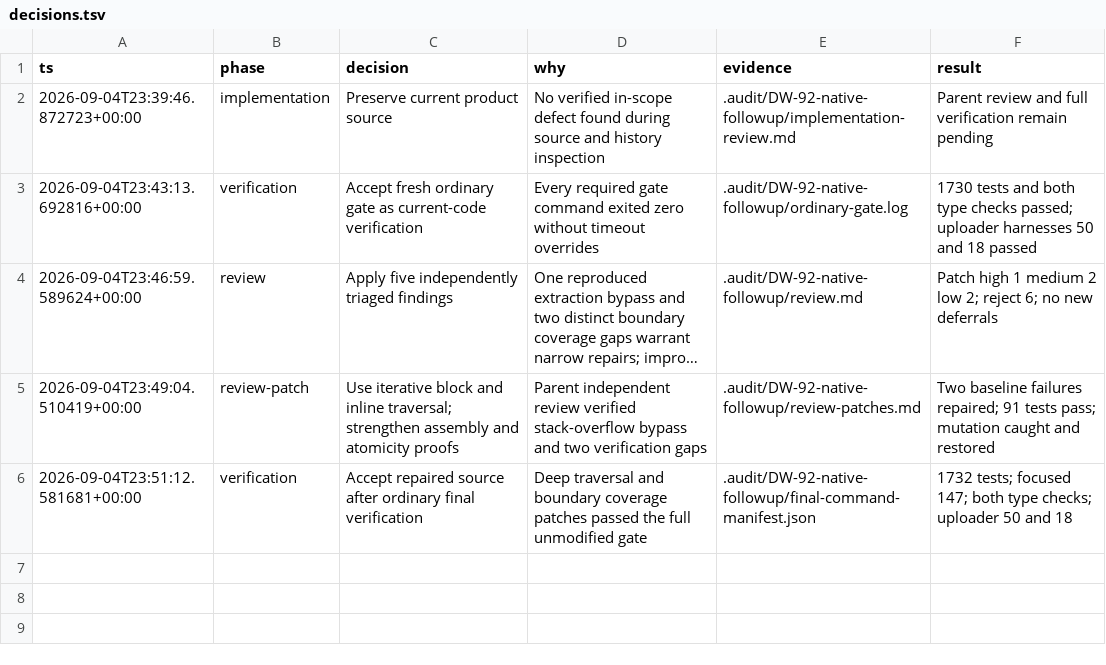
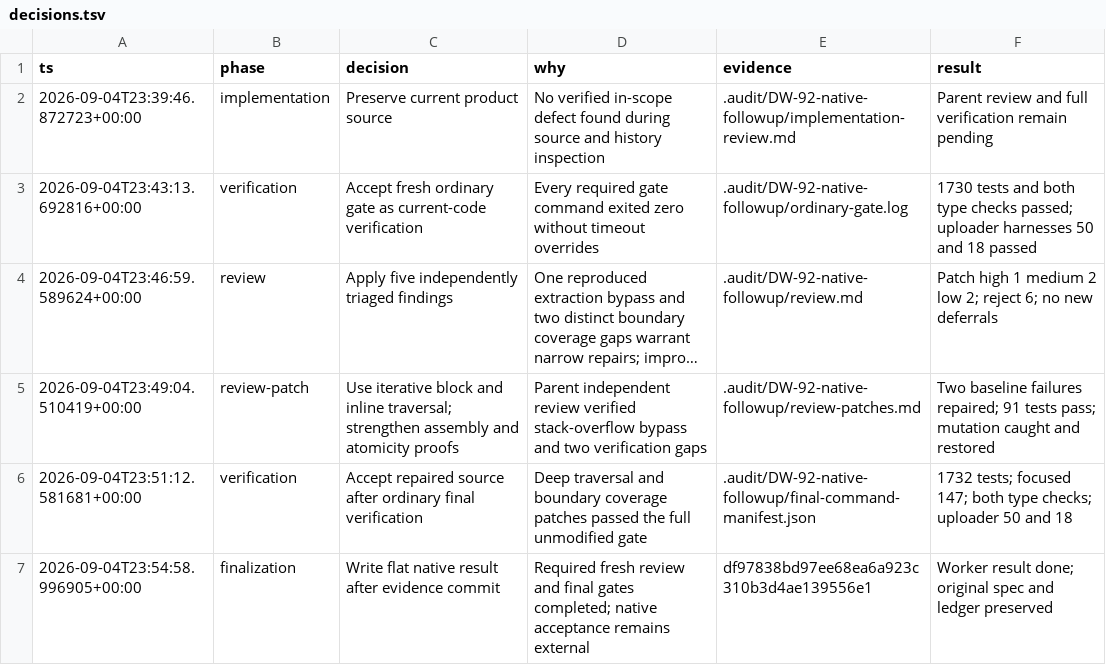
Before and after one commit to Choquer-agency/Banhall, a TSV file: .audit/DW-92-native-followup/decisions.tsv, drawn as a sheet; long unchanged cells end in ….

Commit message:
DW-92 finalize flat native follow-up result after fresh verification

```diff
--- a/.audit/DW-92-native-followup/decisions.tsv
+++ b/.audit/DW-92-native-followup/decisions.tsv
@@ -6 +6,2 @@ ts	phase	decision	why	evidence	result
 2026-09-04T23:51:12.581681+00:00	verification	Accept repaired source after ordinary final verification	Deep traversal and boundary coverage patches passed the full unmodified gate	.audit/DW-92-native-followup/final-command-manifest.json	1732 tests; focused 147; both type checks; uploader 50 and 18
+2026-09-04T23:54:58.996905+00:00	finalization	Write flat native result after evidence commit	Required fresh review and final gates completed; native acceptance remains external	df97838bd97ee68ea6a923c310b3d4ae139556e1	Worker result done; original spec and ledger preserved
```
Also changed, not shown: 4 other files.
